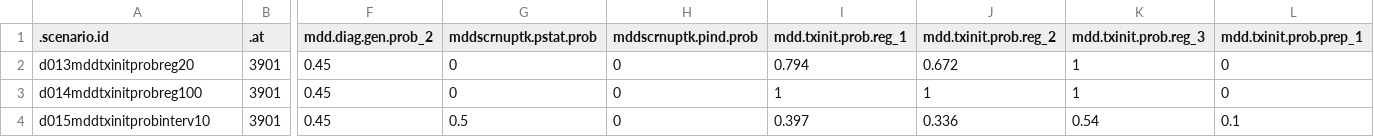
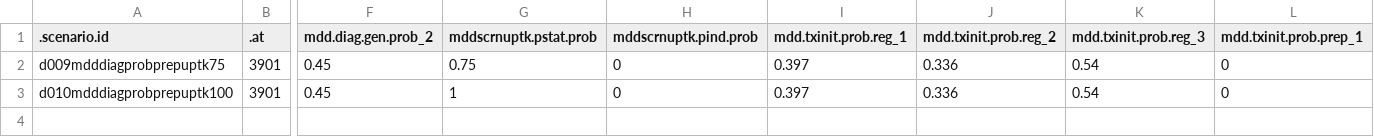
Before and after one commit to EpiModel/StigmaDepressionHIV, a CSV file: data/input/mddscenarios_tbl2D05.csv, drawn as a sheet; only a part is shown, gaps mark what is left out; rows hold the shown columns only; the diff names each change by its address in the sheet, - before the commit and + after, or states it on an @@ line.

Commit message:
Update mddscenarios_tbl2D05.csv

```diff
--- a/data/input/mddscenarios_tbl2D05.csv
+++ b/data/input/mddscenarios_tbl2D05.csv
-A2 (.scenario.id): d013mddtxinitprobreg20
+A2 (.scenario.id): d009mdddiagprobprepuptk75
-G2 (mddscrnuptk.pstat.prob): 0
+G2 (mddscrnuptk.pstat.prob): 0.75
-I2 (mdd.txinit.prob.reg_1): 0.794
+I2 (mdd.txinit.prob.reg_1): 0.397
-J2 (mdd.txinit.prob.reg_2): 0.672
+J2 (mdd.txinit.prob.reg_2): 0.336
-K2:K3 (mdd.txinit.prob.reg_3): 1
+K2:K3 (mdd.txinit.prob.reg_3): 0.54
-A3 (.scenario.id): d014mddtxinitprobreg100
+A3 (.scenario.id): d010mdddiagprobprepuptk100
-G3 (mddscrnuptk.pstat.prob): 0
+G3 (mddscrnuptk.pstat.prob): 1
-I3 (mdd.txinit.prob.reg_1): 1
+I3 (mdd.txinit.prob.reg_1): 0.397
-J3 (mdd.txinit.prob.reg_2): 1
+J3 (mdd.txinit.prob.reg_2): 0.336
-row 4: d015mddtxinitprobinterv10 | 3901 | 0.45 | 0.5 | 0 | 0.397 | 0.336 | 0.54 | 0.1
```
